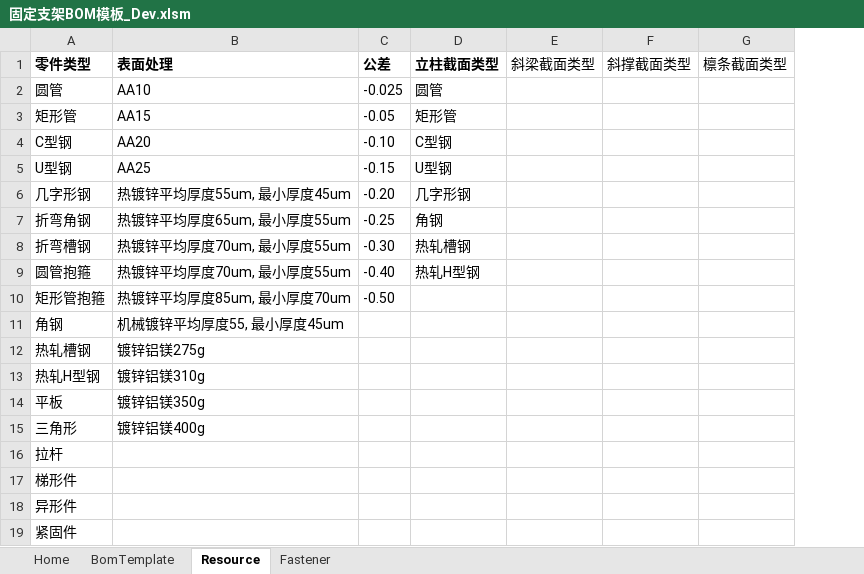
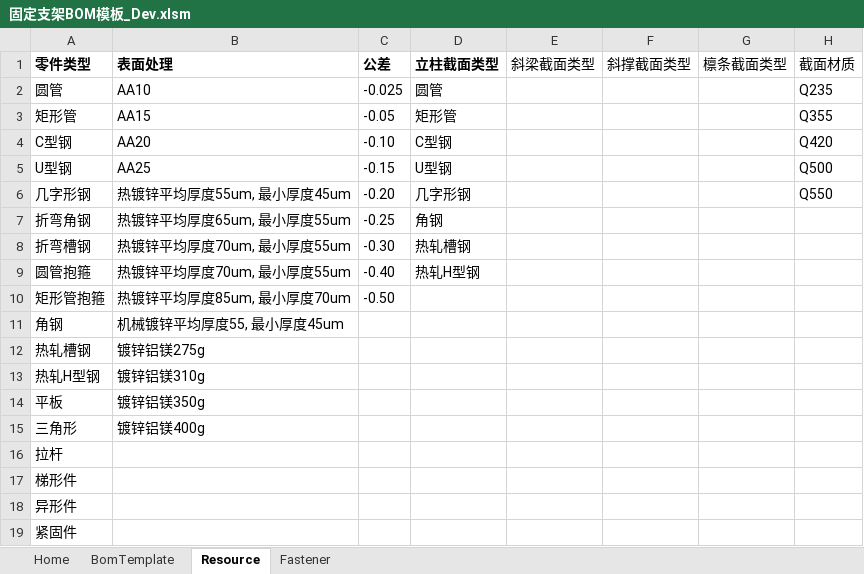
Before and after one commit to MagicGunner/FixBom, an Excel workbook: 固定支架BOM模板_Dev.xlsm, sheet Resource, drawn as a sheet; values as stored, in another font and other column widths than the file's, no borders; the diff names each change by its address in the sheet, - before the commit and + after, or states it on an @@ line.

```diff
--- a/固定支架BOM模板_Dev.xlsm (sheet Resource)
+++ b/固定支架BOM模板_Dev.xlsm (sheet Resource)
+column H (截面材质), rows 2-6: Q235 | Q355 | Q420 | Q500 | Q550
```
Also changed, not shown: sheet Home, charts or pictures, 6 other files.
